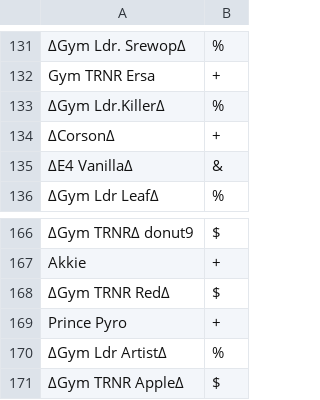
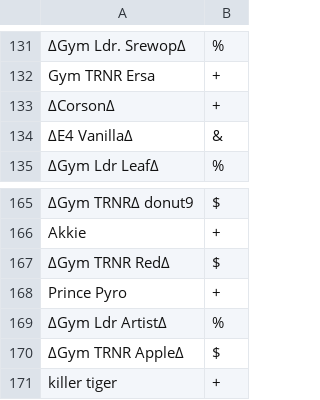
Before and after one commit to Sora-League/Pokemon-Showdown, a CSV file: config/usergroups.csv, drawn as a sheet; only a part is shown, gaps mark what is left out; removed rows and columns are numbered as before the commit, all else as after; the diff names each change by its address in the sheet, - before the commit and + after, or states it on an @@ line.

Commit message:
usergroups

```diff
--- a/config/usergroups.csv
+++ b/config/usergroups.csv
-row 133: ∆Gym Ldr.Killer∆ | %
+row 171: killer tiger | +
```
